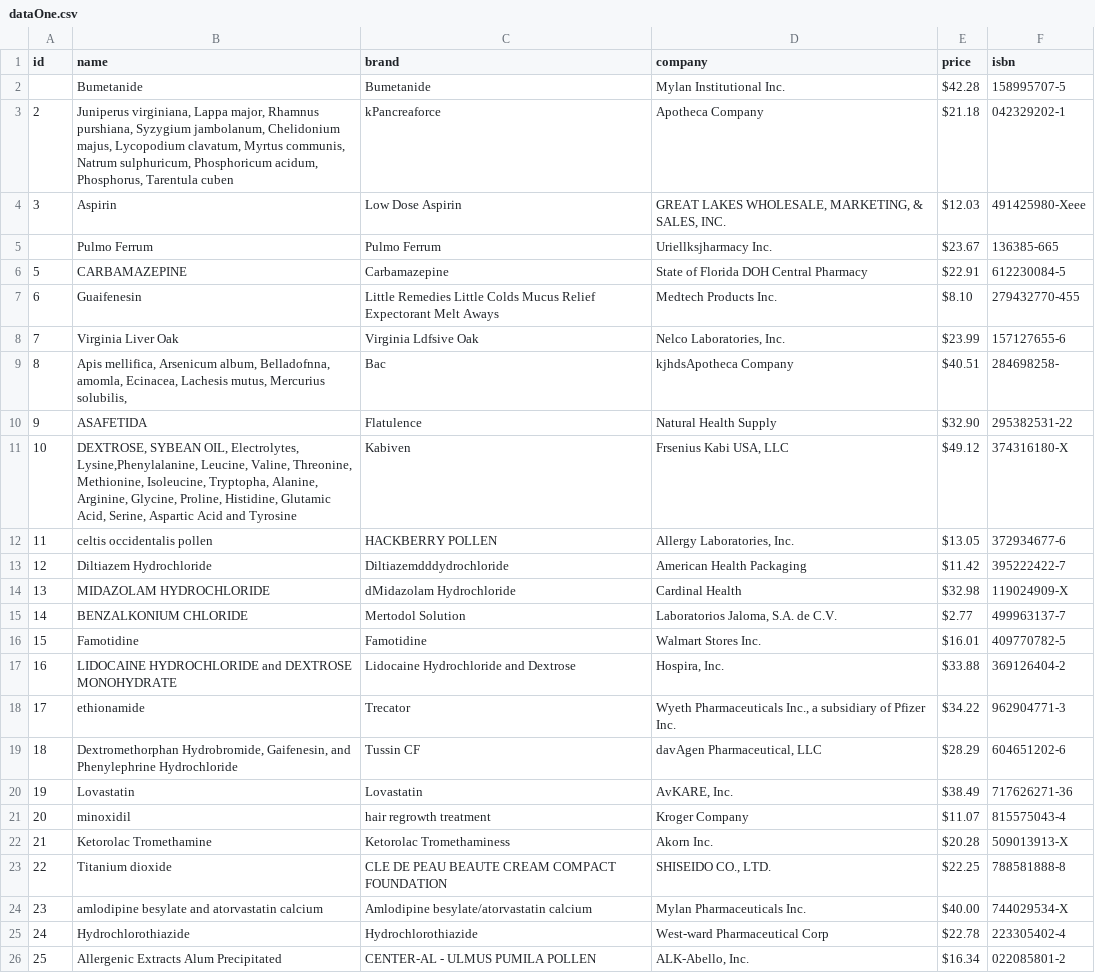
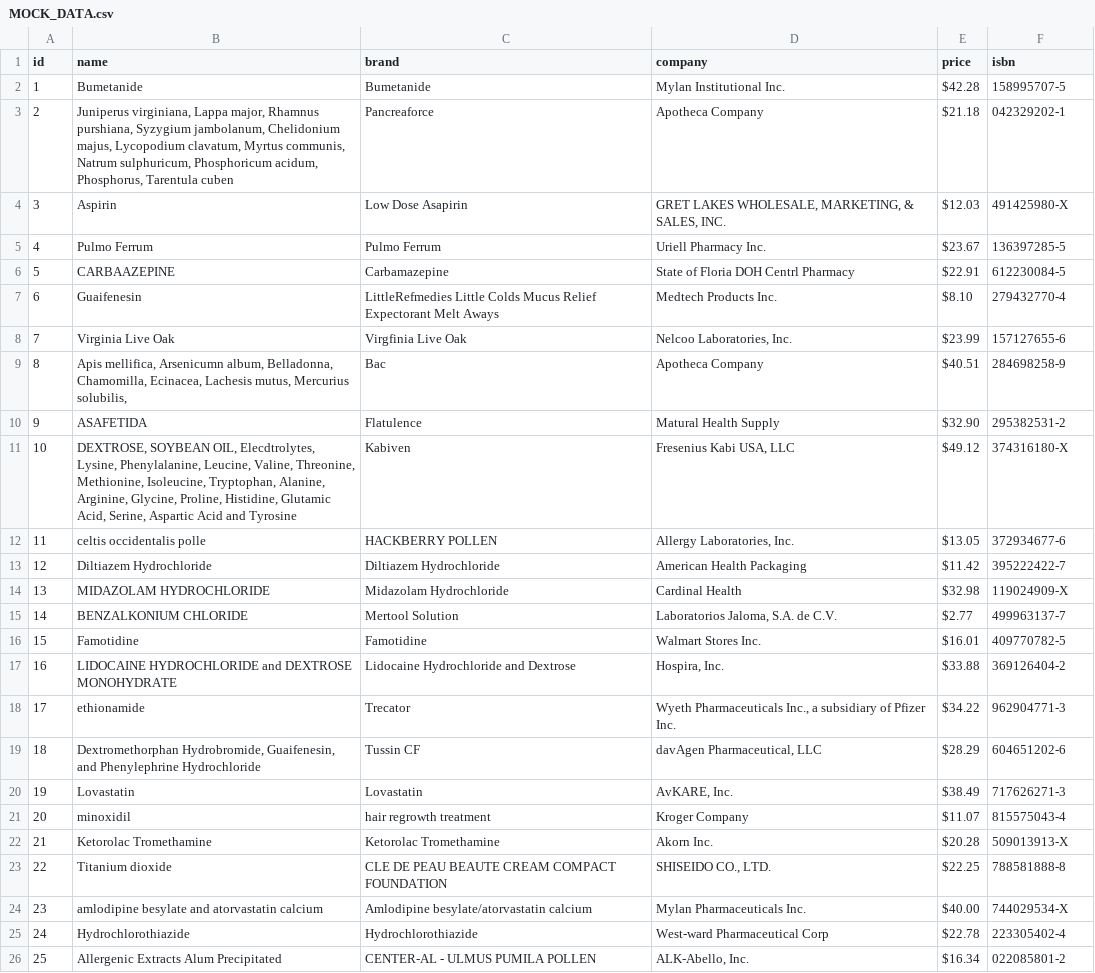
Before and after one commit to bref987/JS_module, a CSV file: fileWatcher/data/MOCK_DATA.csv (was fileWatcher/data/dataOne.csv), drawn as a sheet; only a part is shown.

Commit message:
refactor fileWatcher - code style

```diff
--- a/fileWatcher/data/dataOne.csv
+++ b/fileWatcher/data/MOCK_DATA.csv
@@ -1,16 +1,16 @@
 id,name,brand,company,price,isbn
-,Bumetanide,Bumetanide,Mylan Institutional Inc.,$42.28,158995707-5
-2,"Juniperus virginiana, Lappa major, Rhamnus purshiana, Syzygium jambolanum, Chelidonium majus, Lycopodium clavatum, Myrtus communis, Natrum sulphuricum, Phosphoricum acidum, Phosphorus, Tarentula cuben",kPancreaforce,Apotheca Company,$21.18,042329202-1
-3,Aspirin,Low Dose Aspirin,"GREAT LAKES WHOLESALE, MARKETING, & SALES, INC.",$12.03,491425980-Xeee
-,Pulmo Ferrum,Pulmo Ferrum,Uriellksjharmacy Inc.,$23.67,136385-665
-5,CARBAMAZEPINE,Carbamazepine,State of Florida DOH Central Pharmacy,$22.91,612230084-5
-6,Guaifenesin,Little Remedies Little Colds Mucus Relief Expectorant Melt Aways,Medtech Products Inc.,$8.10,279432770-455
-7,Virginia Liver Oak,Virginia Ldfsive Oak,"Nelco Laboratories, Inc.",$23.99,157127655-6
-8,"Apis mellifica, Arsenicum album, Belladofnna, amomla, Ecinacea, Lachesis mutus, Mercurius solubilis,",Bac,kjhdsApotheca Company,$40.51,284698258-
-9,ASAFETIDA,Flatulence,Natural Health Supply,$32.90,295382531-22
-10,"DEXTROSE, SYBEAN OIL, Electrolytes, Lysine,Phenylalanine, Leucine, Valine, Threonine, Methionine, Isoleucine, Tryptopha, Alanine, Arginine, Glycine, Proline, Histidine, Glutamic Acid, Serine, Aspartic Acid and Tyrosine",Kabiven,"Frsenius Kabi USA, LLC",$49.12,374316180-X
-11,celtis occidentalis pollen,HACKBERRY POLLEN,"Allergy Laboratories, Inc.",$13.05,372934677-6
-12,Diltiazem Hydrochloride,Diltiazemdddydrochloride,American Health Packaging,$11.42,395222422-7
-13,MIDAZOLAM HYDROCHLORIDE,dMidazolam Hydrochloride,Cardinal Health,$32.98,119024909-X
-14,BENZALKONIUM CHLORIDE,Mertodol Solution,"Laboratorios Jaloma, S.A. de C.V.",$2.77,499963137-7
+1,Bumetanide,Bumetanide,Mylan Institutional Inc.,$42.28,158995707-5
+2,"Juniperus virginiana, Lappa major, Rhamnus purshiana, Syzygium jambolanum, Chelidonium majus, Lycopodium clavatum, Myrtus communis, Natrum sulphuricum, Phosphoricum acidum, Phosphorus, Tarentula cuben",Pancreaforce,Apotheca Company,$21.18,042329202-1
+3,Aspirin,Low Dose Asapirin,"GRET LAKES WHOLESALE, MARKETING, & SALES, INC.",$12.03,491425980-X
+4,Pulmo Ferrum,Pulmo Ferrum,Uriell Pharmacy Inc.,$23.67,136397285-5
+5,CARBAAZEPINE,Carbamazepine,State of Floria DOH Centrl Pharmacy,$22.91,612230084-5
+6,Guaifenesin,LittleRefmedies Little Colds Mucus Relief Expectorant Melt Aways,Medtech Products Inc.,$8.10,279432770-4
+7,Virginia Live Oak,Virgfinia Live Oak,"Nelcoo  Laboratories, Inc.",$23.99,157127655-6
+8,"Apis mellifica, Arsenicumn album, Belladonna, Chamomilla, Ecinacea, Lachesis mutus, Mercurius solubilis,",Bac,Apotheca Company,$40.51,284698258-9
+9,ASAFETIDA,Flatulence,Matural Health Supply,$32.90,295382531-2
+10,"DEXTROSE, SOYBEAN OIL, Elecdtrolytes, Lysine, Phenylalanine, Leucine, Valine, Threonine, Methionine, Isoleucine, Tryptophan, Alanine, Arginine, Glycine, Proline, Histidine, Glutamic Acid, Serine, Aspartic Acid and Tyrosine",Kabiven,"Fresenius Kabi USA, LLC",$49.12,374316180-X
+11,celtis occidentalis polle,HACKBERRY POLLEN,"Allergy Laboratories, Inc.",$13.05,372934677-6
+12,Diltiazem Hydrochloride,Diltiazem Hydrochloride,American Health Packaging,$11.42,395222422-7
+13,MIDAZOLAM HYDROCHLORIDE,Midazolam Hydrochloride,Cardinal Health,$32.98,119024909-X
+14,BENZALKONIUM CHLORIDE,Mertool Solution,"Laboratorios Jaloma, S.A. de C.V.",$2.77,499963137-7
 15,Famotidine,Famotidine,Walmart Stores Inc.,$16.01,409770782-5
@@ -18,6 +18,6 @@ id,name,brand,company,price,isbn
 17,ethionamide,Trecator,"Wyeth Pharmaceuticals Inc., a subsidiary of Pfizer Inc.",$34.22,962904771-3
-18,"Dextromethorphan Hydrobromide, Gaifenesin, and Phenylephrine Hydrochloride",Tussin CF,"davAgen Pharmaceutical, LLC",$28.29,604651202-6
-19,Lovastatin,Lovastatin,"AvKARE, Inc.",$38.49,717626271-36
+18,"Dextromethorphan Hydrobromide, Guaifenesin, and Phenylephrine Hydrochloride",Tussin CF,"davAgen Pharmaceutical, LLC",$28.29,604651202-6
+19,Lovastatin,Lovastatin,"AvKARE, Inc.",$38.49,717626271-3
 20,minoxidil,hair regrowth treatment,Kroger Company,$11.07,815575043-4
-21,Ketorolac Tromethamine,Ketorolac Tromethaminess,Akorn Inc.,$20.28,509013913-X
+21,Ketorolac Tromethamine,Ketorolac Tromethamine,Akorn Inc.,$20.28,509013913-X
 22,Titanium dioxide,CLE DE PEAU BEAUTE CREAM COMPACT FOUNDATION,"SHISEIDO CO., LTD.",$22.25,788581888-8
```
Also changed, not shown: 16 other files.
